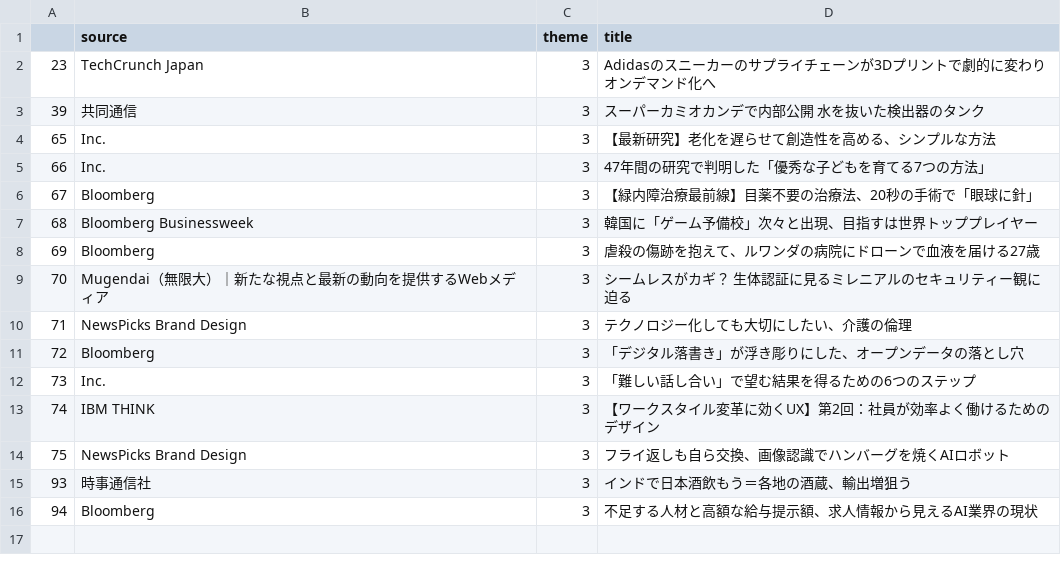
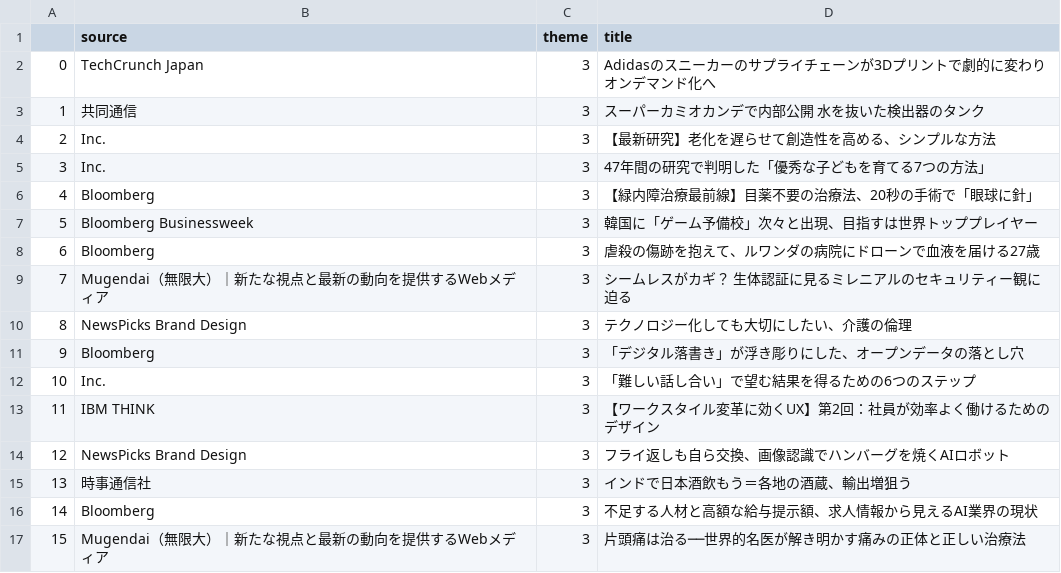
Before and after one commit to MasahiroKitazoe/text_clf, a CSV file: datasets/innovation.csv, drawn as a sheet.

```diff
--- a/datasets/innovation.csv
+++ b/datasets/innovation.csv
@@ -1,16 +1,17 @@
 ,source,theme,title
-23,TechCrunch Japan,3,Adidasのスニーカーのサプライチェーンが3Dプリントで劇的に変わりオンデマンド化へ
-39,共同通信,3,スーパーカミオカンデで内部公開　水を抜いた検出器のタンク
-65,Inc.,3,【最新研究】老化を遅らせて創造性を高める、シンプルな方法
-66,Inc.,3,47年間の研究で判明した「優秀な子どもを育てる7つの方法」
-67,Bloomberg,3,【緑内障治療最前線】目薬不要の治療法、20秒の手術で「眼球に針」
-68,Bloomberg Businessweek,3,韓国に「ゲーム予備校」次々と出現、目指すは世界トッププレイヤー
-69,Bloomberg,3,虐殺の傷跡を抱えて、ルワンダの病院にドローンで血液を届ける27歳
-70,Mugendai（無限大）｜新たな視点と最新の動向を提供するWebメディア,3,シームレスがカギ？ 生体認証に見るミレニアルのセキュリティー観に迫る
-71,NewsPicks Brand Design,3,テクノロジー化しても大切にしたい、介護の倫理
-72,Bloomberg,3,「デジタル落書き」が浮き彫りにした、オープンデータの落とし穴
-73,Inc.,3,「難しい話し合い」で望む結果を得るための6つのステップ
-74,IBM THINK,3,【ワークスタイル変革に効くUX】第2回：社員が効率よく働けるためのデザイン
-75,NewsPicks Brand Design,3,フライ返しも自ら交換、画像認識でハンバーグを焼くAIロボット
-93,時事通信社,3,インドで日本酒飲もう＝各地の酒蔵、輸出増狙う
-94,Bloomberg,3,不足する人材と高額な給与提示額、求人情報から見えるAI業界の現状
+0,TechCrunch Japan,3,Adidasのスニーカーのサプライチェーンが3Dプリントで劇的に変わりオンデマンド化へ
+1,共同通信,3,スーパーカミオカンデで内部公開　水を抜いた検出器のタンク
+2,Inc.,3,【最新研究】老化を遅らせて創造性を高める、シンプルな方法
+3,Inc.,3,47年間の研究で判明した「優秀な子どもを育てる7つの方法」
+4,Bloomberg,3,【緑内障治療最前線】目薬不要の治療法、20秒の手術で「眼球に針」
+5,Bloomberg Businessweek,3,韓国に「ゲーム予備校」次々と出現、目指すは世界トッププレイヤー
+6,Bloomberg,3,虐殺の傷跡を抱えて、ルワンダの病院にドローンで血液を届ける27歳
+7,Mugendai（無限大）｜新たな視点と最新の動向を提供するWebメディア,3,シームレスがカギ？ 生体認証に見るミレニアルのセキュリティー観に迫る
+8,NewsPicks Brand Design,3,テクノロジー化しても大切にしたい、介護の倫理
+9,Bloomberg,3,「デジタル落書き」が浮き彫りにした、オープンデータの落とし穴
+10,Inc.,3,「難しい話し合い」で望む結果を得るための6つのステップ
+11,IBM THINK,3,【ワークスタイル変革に効くUX】第2回：社員が効率よく働けるためのデザイン
+12,NewsPicks Brand Design,3,フライ返しも自ら交換、画像認識でハンバーグを焼くAIロボット
+13,時事通信社,3,インドで日本酒飲もう＝各地の酒蔵、輸出増狙う
+14,Bloomberg,3,不足する人材と高額な給与提示額、求人情報から見えるAI業界の現状
+15,Mugendai（無限大）｜新たな視点と最新の動向を提供するWebメディア,3,片頭痛は治る──世界的名医が解き明かす痛みの正体と正しい治療法
```
Also changed, not shown: datasets/finance_market.csv, datasets/technology.csv, 12 other files.
